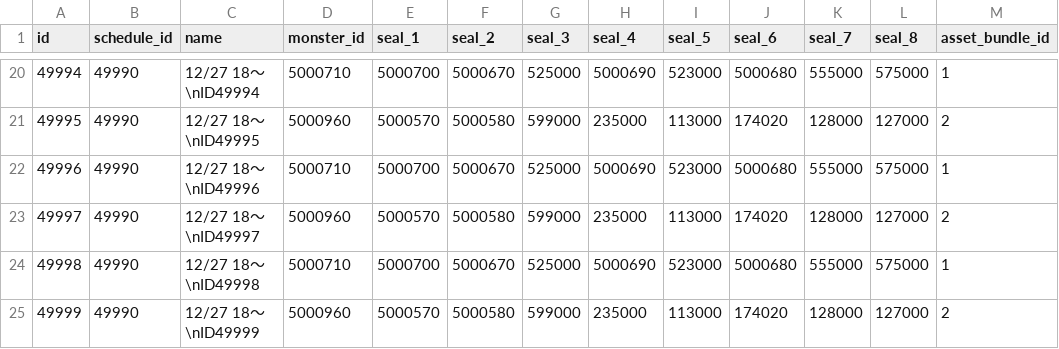
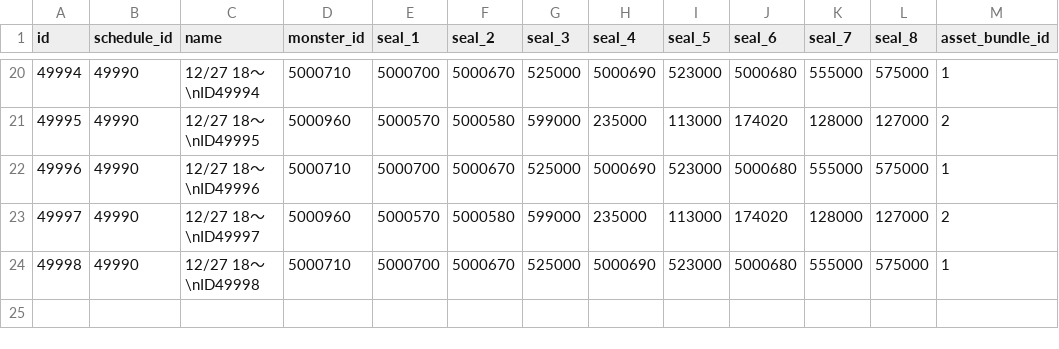
Before and after one commit to ketakeda/MTC-Plan, a CSV file: master/csv/event_monster_seals.csv, drawn as a sheet; only a part is shown, gaps mark what is left out; the diff names each change by its address in the sheet, - before the commit and + after, or states it on an @@ line.

Commit message:
【渡邊】1.8.0機能確認用のデータを調整（イベント封印）

```diff
--- a/master/csv/event_monster_seals.csv
+++ b/master/csv/event_monster_seals.csv
-row 25: 49999 | 49990 | 12/27 18～\nID49999 | 5000960 | 5000570 | 5000580 | 599000 | 235000 | 113000 | 174020 | 128000 | 127000 | 2
```
